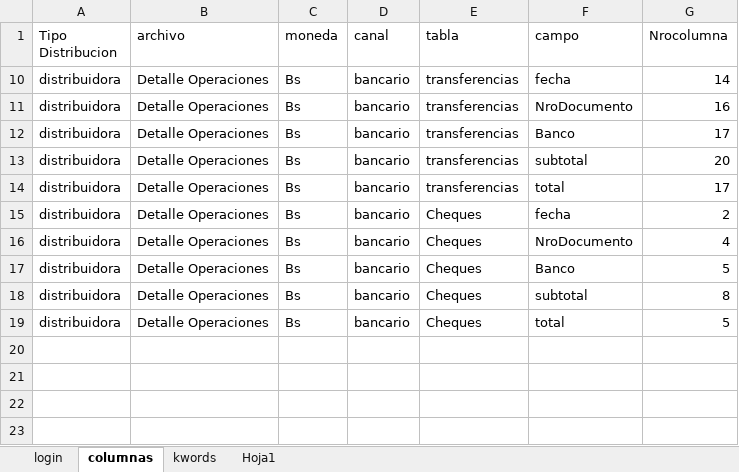
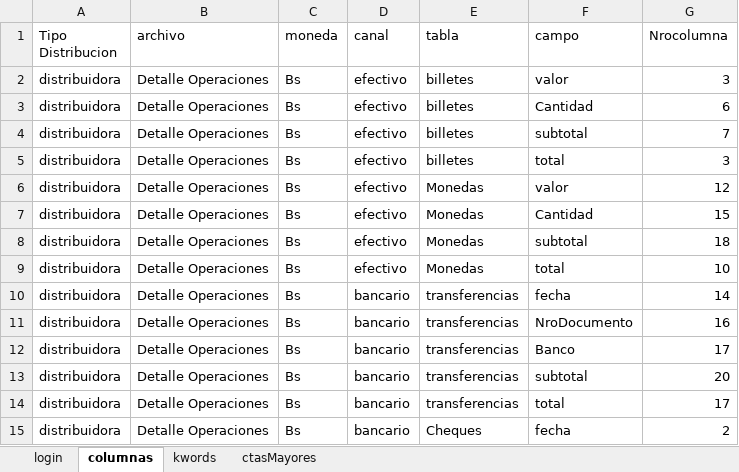
Before and after one commit to danielichis/bot4, an Excel workbook: config.xlsx, sheet columnas, drawn as a sheet; only a part is shown; the shorter side is filled out with more unchanged rows; values as stored, in another font and other column widths than the file's, no borders; the diff covers the shown part only; the diff names each change by its address in the sheet, - before the commit and + after, or states it on an @@ line.

```diff
--- a/config.xlsx (sheet columnas)
+++ b/config.xlsx (sheet columnas)
-sheet tab: Hoja1
+sheet tab: ctasMayores
@@ row 2 unhidden: distribuidora | Detalle Operaciones | Bs | efectivo | billetes | valor | 3 @@
@@ row 3 unhidden: distribuidora | Detalle Operaciones | Bs | efectivo | billetes | Cantidad | 6 @@
@@ row 4 unhidden: distribuidora | Detalle Operaciones | Bs | efectivo | billetes | subtotal | 7 @@
@@ row 5 unhidden: distribuidora | Detalle Operaciones | Bs | efectivo | billetes | total | 3 @@
@@ row 6 unhidden: distribuidora | Detalle Operaciones | Bs | efectivo | Monedas | valor | 12 @@
@@ row 7 unhidden: distribuidora | Detalle Operaciones | Bs | efectivo | Monedas | Cantidad | 15 @@
@@ row 8 unhidden: distribuidora | Detalle Operaciones | Bs | efectivo | Monedas | subtotal | 18 @@
@@ row 9 unhidden: distribuidora | Detalle Operaciones | Bs | efectivo | Monedas | total | 10 @@
```
Also changed, not shown: 64 hidden or unhidden rows elsewhere in this sheet, sheet login, 37 other files.
